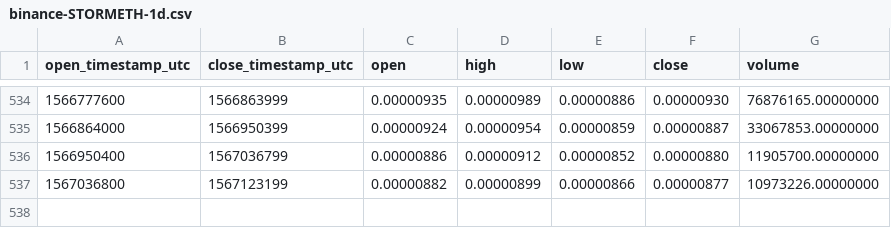
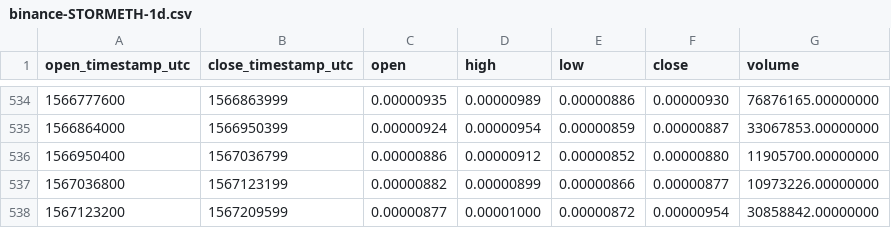
Before and after one commit to cryptobigbro/binance-STORMETH, a CSV file: binance-STORMETH-1d.csv, drawn as a sheet; only a part is shown, gaps mark what is left out; the diff names each change by its address in the sheet, - before the commit and + after, or states it on an @@ line.

Commit message:
Update OHLCV data.

```diff
--- a/binance-STORMETH-1d.csv
+++ b/binance-STORMETH-1d.csv
+row 538: 1567123200 | 1567209599 | 0.00000877 | 0.00001000 | 0.00000872 | 0.00000954 | 30858842.00000000
```
Also changed, not shown: 1 other file.
